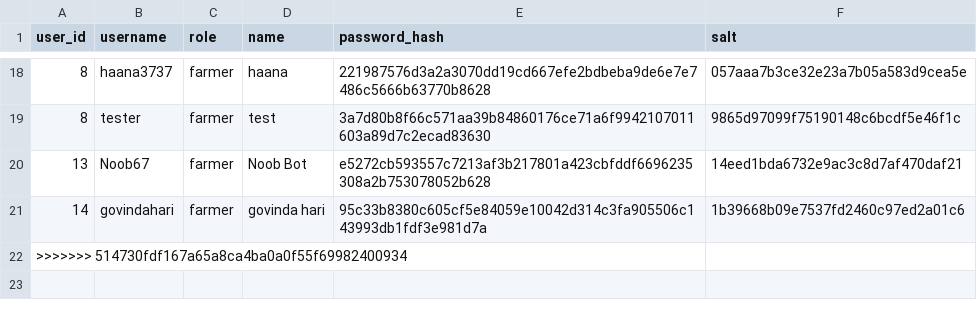
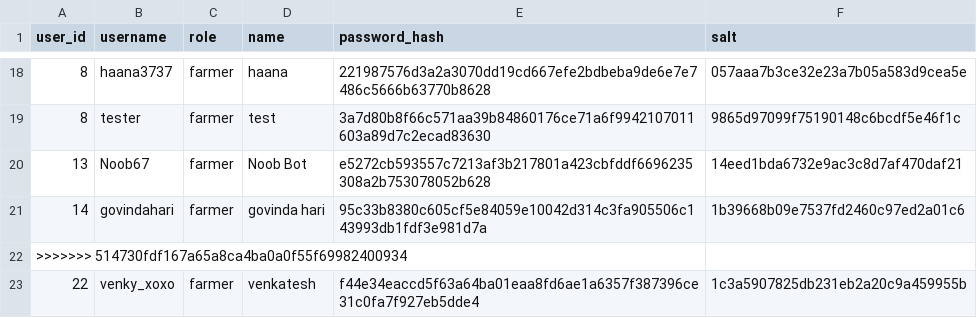
Before and after one commit to ayushisharma678/crop_portal_starter, a CSV file: data/users.csv, drawn as a sheet; only a part is shown, gaps mark what is left out; the diff names each change by its address in the sheet, - before the commit and + after, or states it on an @@ line.

```diff
--- a/data/users.csv
+++ b/data/users.csv
+row 23: 22 | venky_xoxo | farmer | venkatesh | f44e34eaccd5f63a64ba01eaa8fd6ae1a6357f387396ce31c0fa7f927eb5dde4 | 1c3a5907825db231eb2a20c9a459955b
```
Also changed, not shown: data/farmer_crops.csv, data/farmers.csv, 1 other file.
